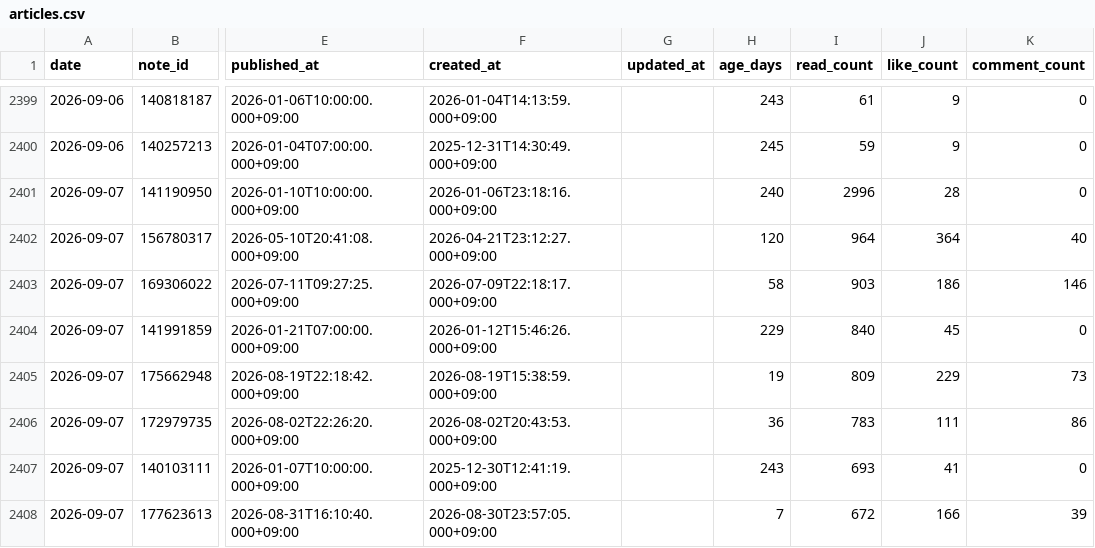
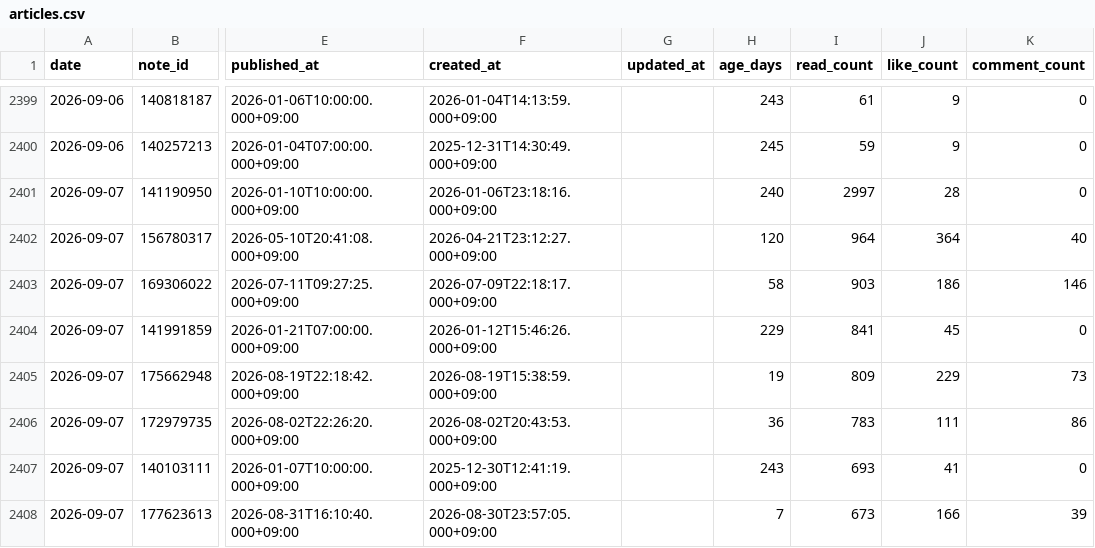
Before and after one commit to thinkingshiba0526-dot/note-stats-dashboard, a CSV file: data/articles.csv, drawn as a sheet; only a part is shown, gaps mark what is left out; the diff covers the shown part only; the diff names each change by its address in the sheet, - before the commit and + after, or states it on an @@ line.

```diff
--- a/data/articles.csv
+++ b/data/articles.csv
-I2401 (read_count): 2996
+I2401 (read_count): 2997
-I2404 (read_count): 840
+I2404 (read_count): 841
-I2408 (read_count): 672
+I2408 (read_count): 673
```
Also changed, not shown: 1 added row, 1 removed row and 7 edited cells elsewhere in this file, data/daily_summary.csv, 6 other files.
